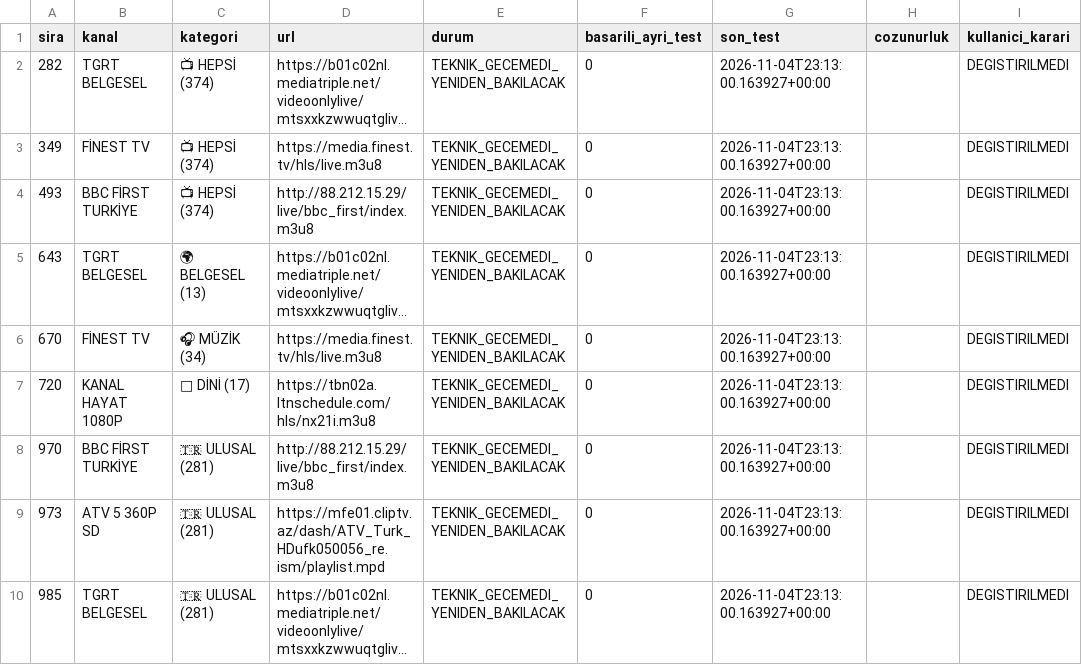
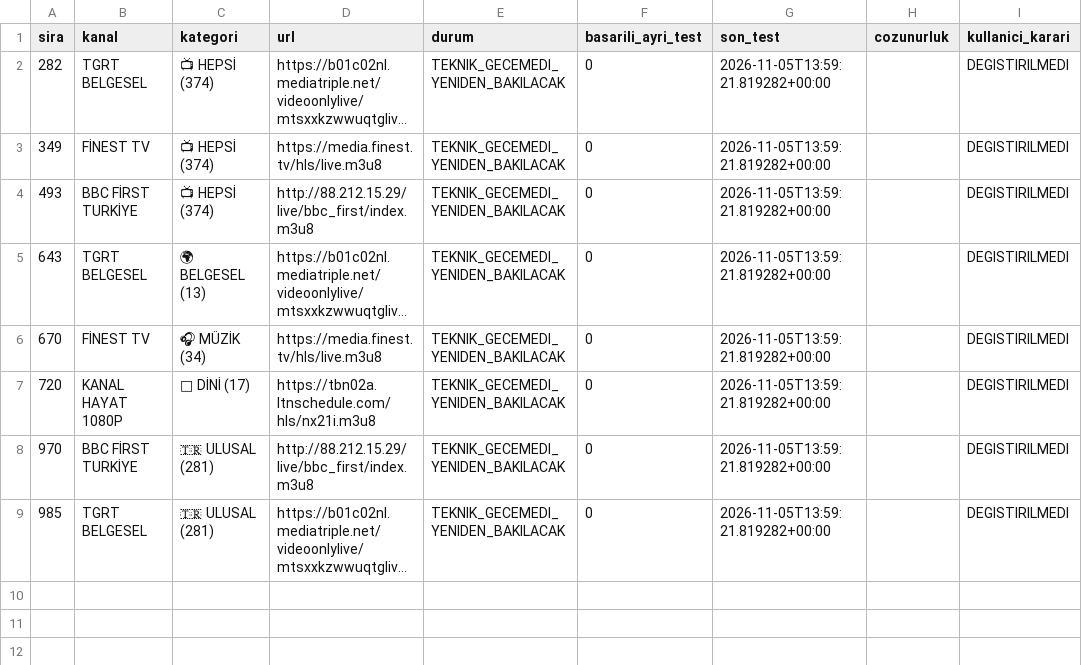
Before and after one commit to Madsc55/madsc-tv, a CSV file: madsc_kesif/ana_liste_calismayanlar.csv, drawn as a sheet; long unchanged cells end in …; removed rows and columns are numbered as before the commit, all else as after; the diff names each change by its address in the sheet, - before the commit and + after, or states it on an @@ line.

```diff
--- a/madsc_kesif/ana_liste_calismayanlar.csv
+++ b/madsc_kesif/ana_liste_calismayanlar.csv
-G2:G8 (son_test): 2026-11-04T23:13:00.163927+00:00
+G2:G8 (son_test): 2026-11-05T13:59:21.819282+00:00
-row 9: 973 | ATV 5 360P SD | 🇹🇷 ULUSAL (281) | https://mfe01.cliptv.az/dash/ATV_Turk_HDufk050056_re.ism/playlist.mpd | TEKNIK_GECEMEDI_YENIDEN_BAKILACAK | 0 | 2026-11-04T23:13:00.163927+00:00 |  | DEGISTIRILMEDI
-G9 (son_test): 2026-11-04T23:13:00.163927+00:00
+G9 (son_test): 2026-11-05T13:59:21.819282+00:00
```
Also changed, not shown: madsc_kesif/ana_liste_saglik_raporu.csv, madsc_kesif/filtre_reddedilenler.csv, 9 other files.
